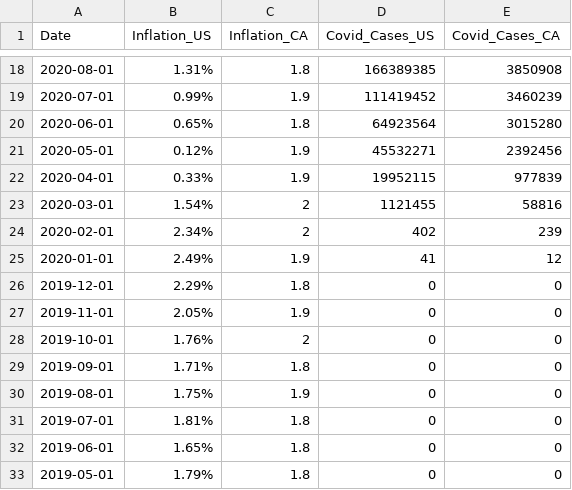
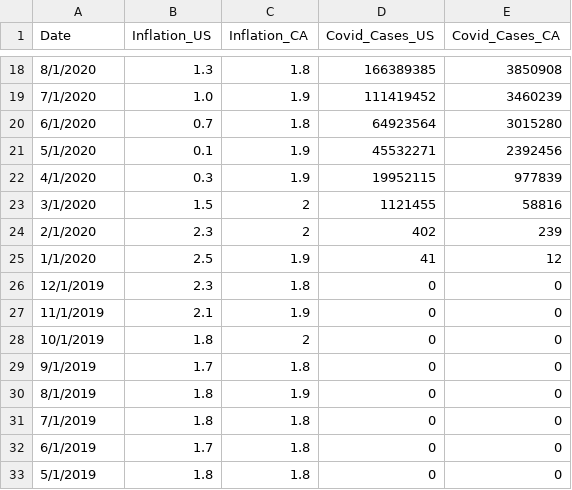
Before and after one commit to malkawenedal/Impact-on-Inflation-due-to-Covid-for-US-Canada, a CSV file: US&CA Dataset.csv, drawn as a sheet; only a part is shown, gaps mark what is left out; the diff covers the shown part only.

Commit message:
converted us inflation data % to integer for analysis, started analysis notebook and started plotting

```diff
--- a/US&CA Dataset.csv
+++ b/US&CA Dataset.csv
@@ -18,16 +18,16 @@ Date,Inflation_US,Inflation_CA,Covid_Cases_US,Covid_Cases_CA
-2020-08-01,1.31%,1.8,166389385,3850908
-2020-07-01,0.99%,1.9,111419452,3460239
-2020-06-01,0.65%,1.8,64923564,3015280
-2020-05-01,0.12%,1.9,45532271,2392456
-2020-04-01,0.33%,1.9,19952115,977839
-2020-03-01,1.54%,2,1121455,58816
-2020-02-01,2.34%,2,402,239
-2020-01-01,2.49%,1.9,41,12
-2019-12-01,2.29%,1.8,0,0
-2019-11-01,2.05%,1.9,0,0
-2019-10-01,1.76%,2,0,0
-2019-09-01,1.71%,1.8,0,0
-2019-08-01,1.75%,1.9,0,0
-2019-07-01,1.81%,1.8,0,0
-2019-06-01,1.65%,1.8,0,0
-2019-05-01,1.79%,1.8,0,0
+8/1/2020,1.3,1.8,166389385,3850908
+7/1/2020,1.0,1.9,111419452,3460239
+6/1/2020,0.7,1.8,64923564,3015280
+5/1/2020,0.1,1.9,45532271,2392456
+4/1/2020,0.3,1.9,19952115,977839
+3/1/2020,1.5,2,1121455,58816
+2/1/2020,2.3,2,402,239
+1/1/2020,2.5,1.9,41,12
+12/1/2019,2.3,1.8,0,0
+11/1/2019,2.1,1.9,0,0
+10/1/2019,1.8,2,0,0
+9/1/2019,1.7,1.8,0,0
+8/1/2019,1.8,1.9,0,0
+7/1/2019,1.8,1.8,0,0
+6/1/2019,1.7,1.8,0,0
+5/1/2019,1.8,1.8,0,0
```
Also changed, not shown: 40 edited cells elsewhere in this file, 1 other file.
